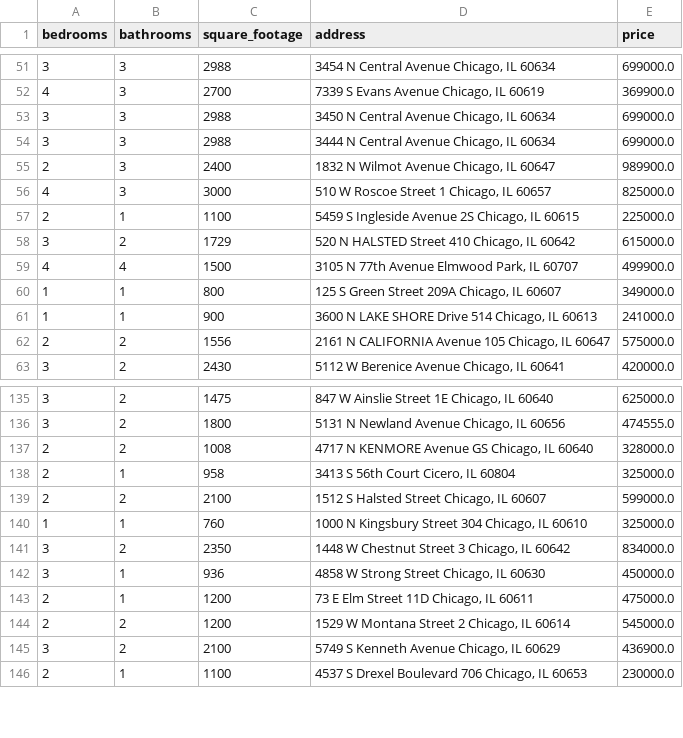
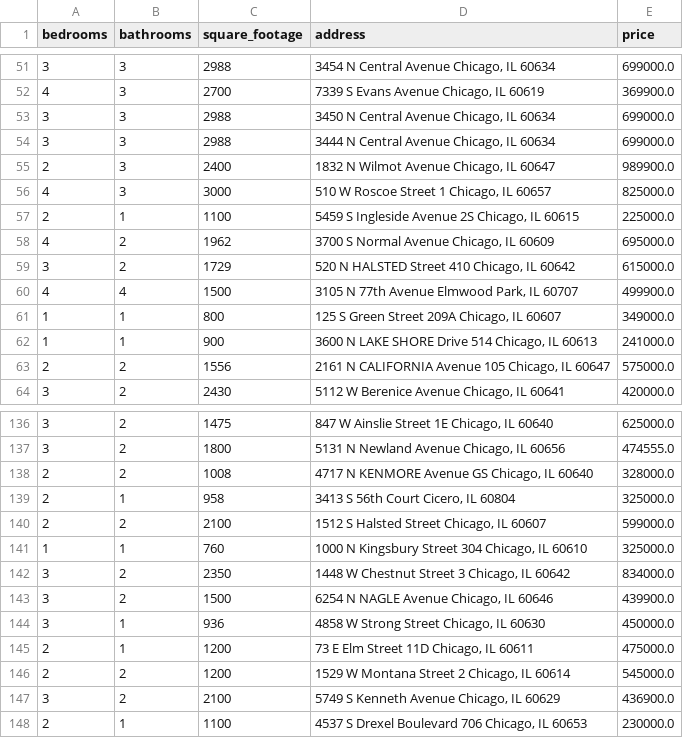
Before and after one commit to bilooo-web/webscraping_project_real_estate, a CSV file: cleaned_data.csv, drawn as a sheet; only a part is shown, gaps mark what is left out; the diff names each change by its address in the sheet, - before the commit and + after, or states it on an @@ line.

```diff
--- a/cleaned_data.csv
+++ b/cleaned_data.csv
+row 58: 4 | 2 | 1962 | 3700 S Normal Avenue Chicago, IL 60609 | 695000.0
+row 143: 3 | 2 | 1500 | 6254 N NAGLE Avenue Chicago, IL 60646 | 439900.0
```
Also changed, not shown: raw_data.csv.
